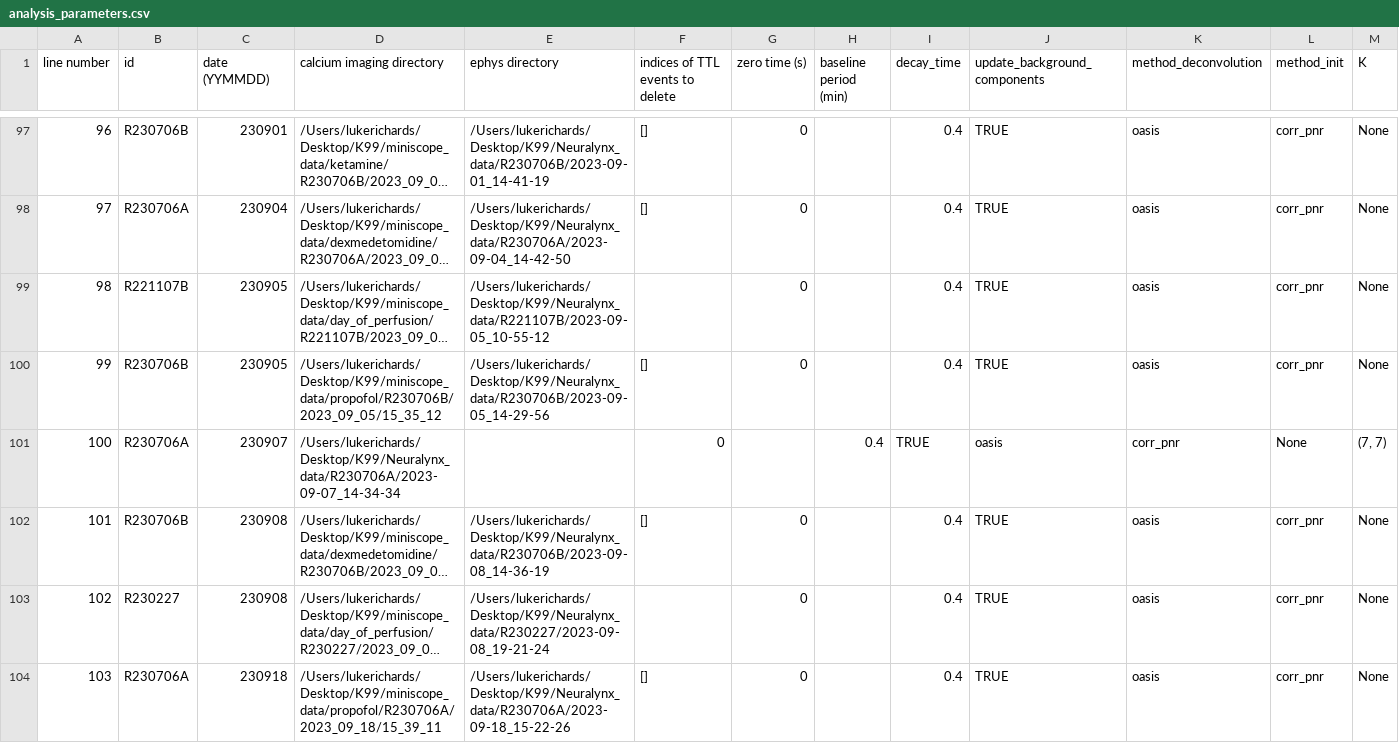
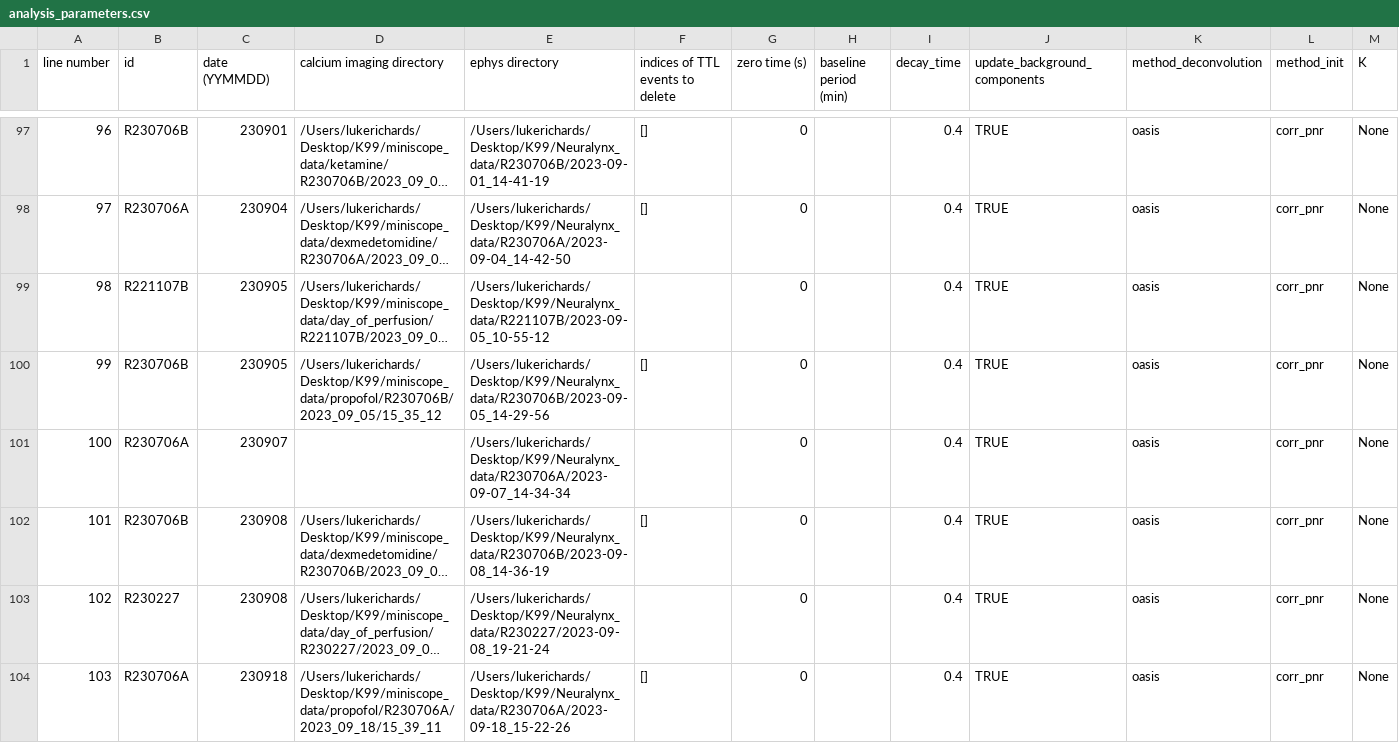
Before and after one commit to emelon8/ACE-NeuroTools, a CSV file: data/analysis_parameters.csv, drawn as a sheet; only a part is shown, gaps mark what is left out; long unchanged cells end in …; removed rows and columns are numbered as before the commit, all else as after; rows hold the shown columns only; the diff names each change by its address in the sheet, - before the commit and + after, or states it on an @@ line.

```diff
--- a/data/analysis_parameters.csv
+++ b/data/analysis_parameters.csv
-row 101: 100 | R230706A | 230907 | /Users/lukerichards/Desktop/K99/Neuralynx_data/R230706A/2023-09-07_14-34-34 |  | 0 |  | 0.4 | TRUE | oasis | corr_pnr | None | (7, 7)
+row 101: 100 | R230706A | 230907 |  | /Users/lukerichards/Desktop/K99/Neuralynx_data/R230706A/2023-09-07_14-34-34 |  | 0 |  | 0.4 | TRUE | oasis | corr_pnr | None
```
Also changed, not shown: data/analysis_parameters_correlation_project.csv, data/experiments.csv, 3 other files.
